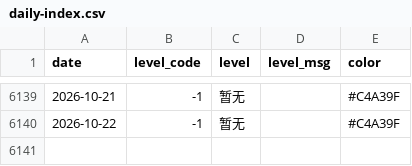
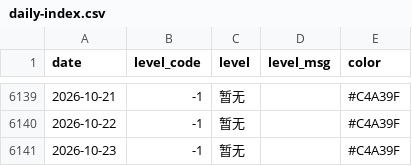
Before and after one commit to Kiwi-Orange/beijing-pollen, a CSV file: data/archive/daily-index.csv, drawn as a sheet; only a part is shown, gaps mark what is left out.

```diff
--- a/data/archive/daily-index.csv
+++ b/data/archive/daily-index.csv
@@ -6140 +6140,2 @@ date,level_code,level,level_msg,color
 2026-10-22,-1,暂无,,#C4A39F
+2026-10-23,-1,暂无,,#C4A39F
```
Also changed, not shown: data/archive/pollen-2026-10.csv, data/archive/weather-2026-10.csv, 2 other files.
